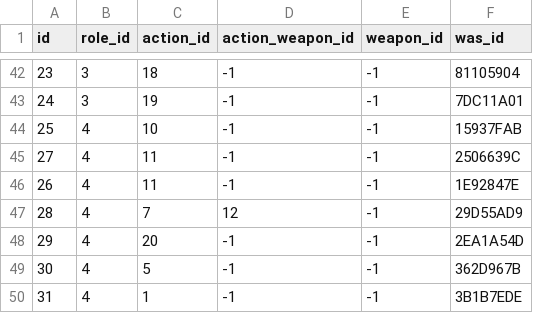
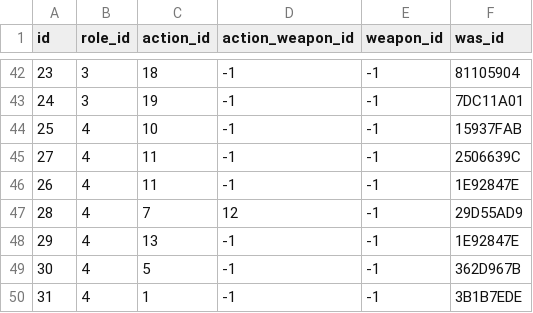
Before and after one commit to JaredYeDH/SimpleEngine, a TSV file: Resource/tables/role_was.tsv, drawn as a sheet; only a part is shown, gaps mark what is left out.

```diff
--- a/Resource/tables/role_was.tsv
+++ b/Resource/tables/role_was.tsv
@@ -47,3 +47,3 @@ id	role_id	action_id	action_weapon_id	weapon_id	was_id
 28	4	7	12	-1	29D55AD9
-29	4	20	-1	-1	2EA1A54D
+29	4	13	-1	-1	1E92847E
 30	4	5	-1	-1	362D967B
```
Also changed, not shown: Resource/tables/magic.tsv, 6 other files.
